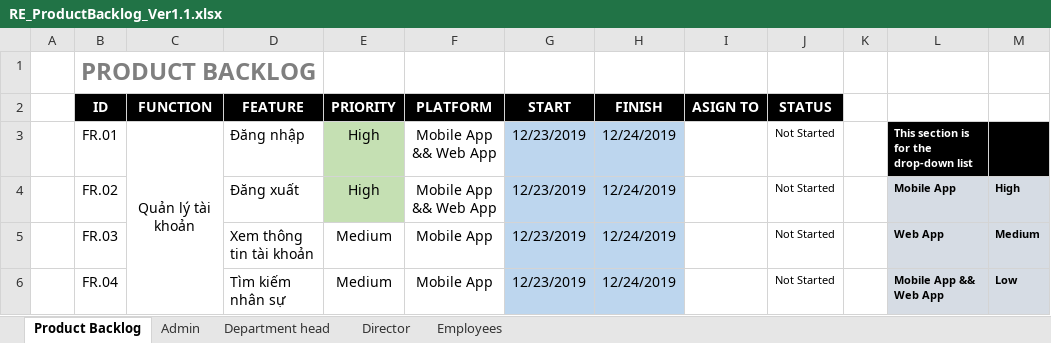
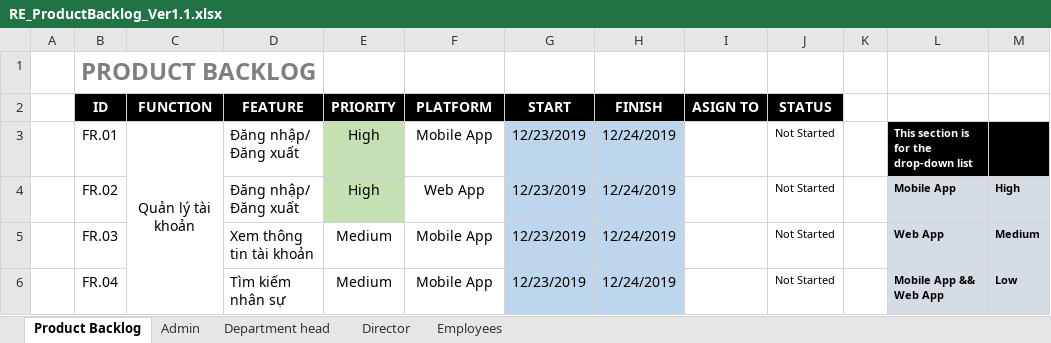
Before and after one commit to DamianHuynh/Capstone-Project, an Excel workbook: Improgress/2. Artifact and Deliverable/Requirement/ProductBacklog/RE_ProductBacklog_Ver1.1.xlsx, sheet Product Backlog, drawn as a sheet; only a part is shown; values as stored, in another font and other column widths than the file's, no borders; conditional formats not drawn; the diff names each change by its address in the sheet, - before the commit and + after, or states it on an @@ line.

Commit message:
Update RE_ProductBacklog_Ver1.1.xlsx

```diff
--- a/Improgress/2. Artifact and Deliverable/Requirement/ProductBacklog/RE_ProductBacklog_Ver1.1.xlsx (sheet Product Backlog)
+++ b/Improgress/2. Artifact and Deliverable/Requirement/ProductBacklog/RE_ProductBacklog_Ver1.1.xlsx (sheet Product Backlog)
-D3 (FEATURE): Đăng nhập
+D3 (FEATURE): Đăng nhập/ Đăng xuất
-F3 (PLATFORM): Mobile App && Web App
+F3 (PLATFORM): Mobile App
-D4 (FEATURE): Đăng xuất
+D4 (FEATURE): Đăng nhập/ Đăng xuất
-F4 (PLATFORM): Mobile App && Web App
+F4 (PLATFORM): Web App
```
